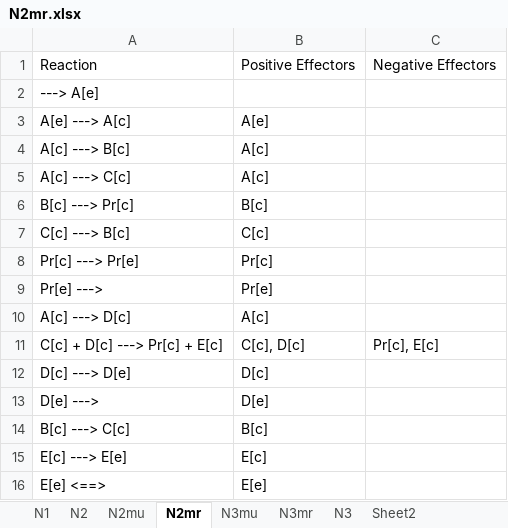
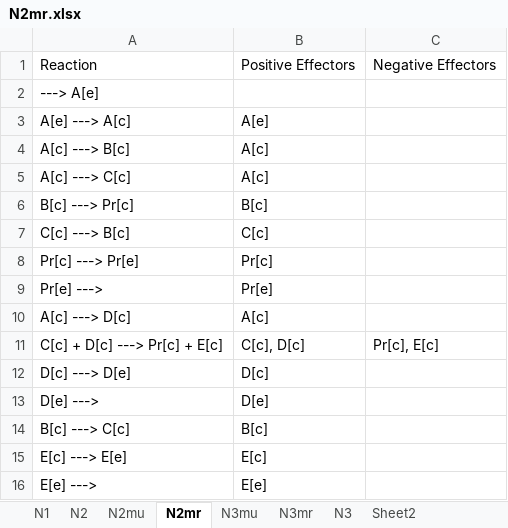
Before and after one commit to shyamsrinivasan/ident, an Excel workbook: Mathematica/datafiles/N2mr.xlsx, sheet N2mr, drawn as a sheet; values as stored, in another font and other column widths than the file's, no borders; the diff names each change by its address in the sheet, - before the commit and + after, or states it on an @@ line.

```diff
--- a/Mathematica/datafiles/N2mr.xlsx (sheet N2mr)
+++ b/Mathematica/datafiles/N2mr.xlsx (sheet N2mr)
-A16: E[e] <==>
+A16: E[e] --->
```
Also changed, not shown: KineticModel/ecoli_test.xlsx, 19 other files.
